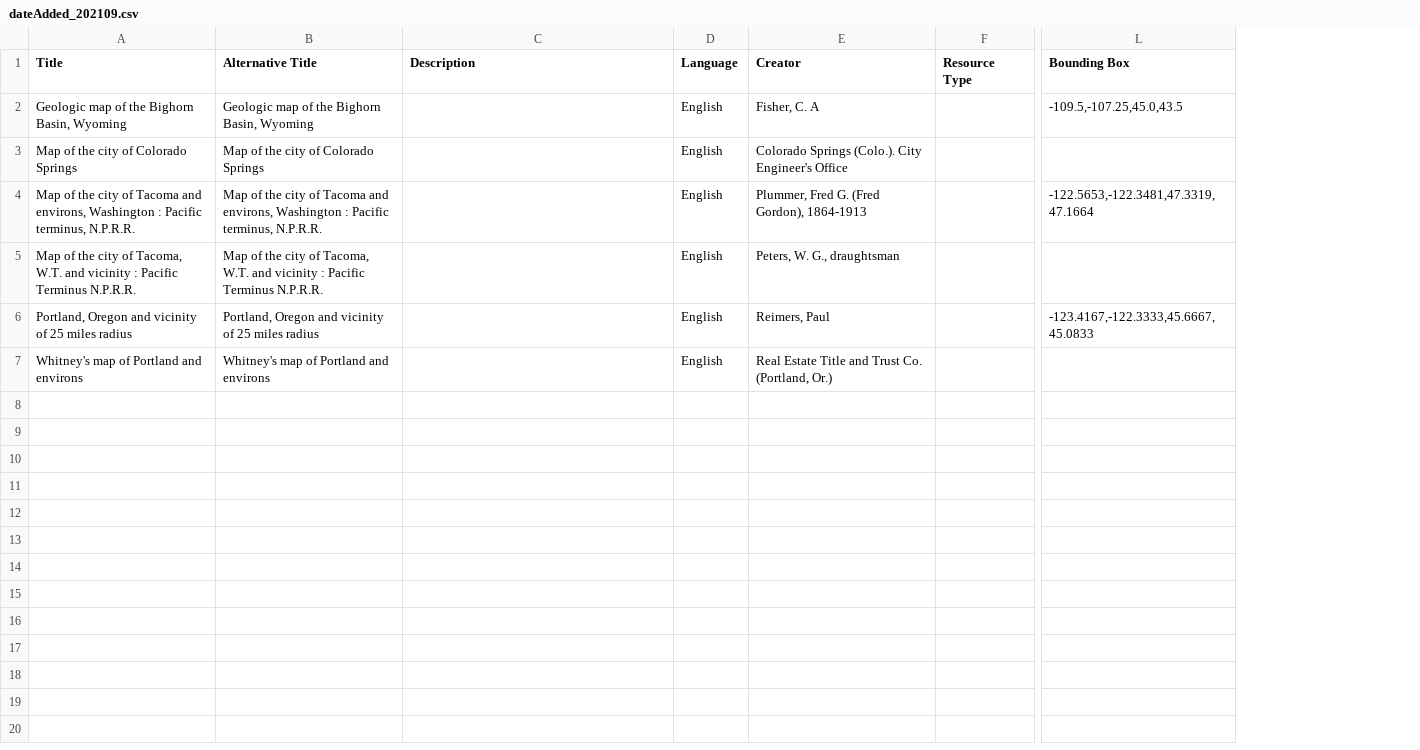
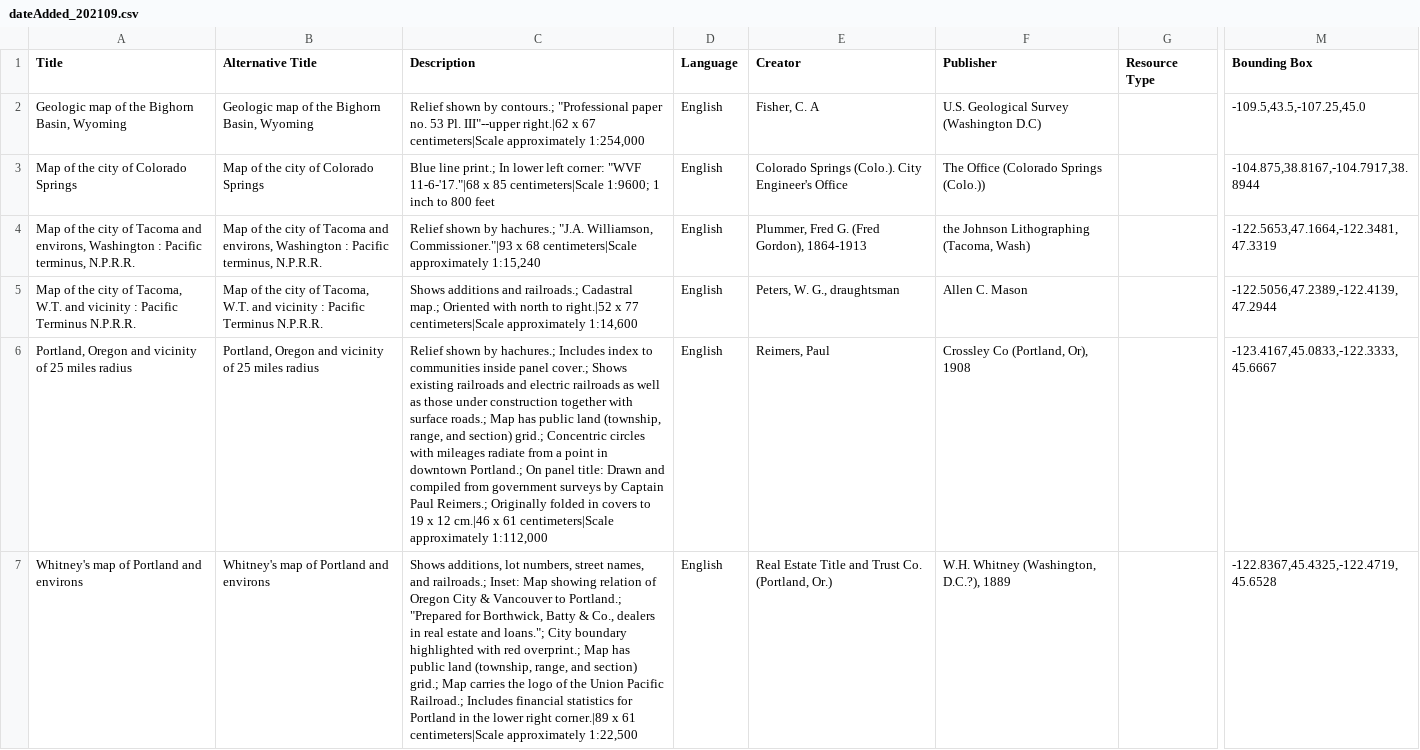
Before and after one commit to BTAA-Geospatial-Data-Project/UMedia, a CSV file: reports/dateAdded_202109.csv, drawn as a sheet; only a part is shown, gaps mark what is left out; addresses are those after the commit; the diff names each change by its address in the sheet, - before the commit and + after, or states it on an @@ line.

```diff
--- a/reports/dateAdded_202109.csv
+++ b/reports/dateAdded_202109.csv
+column F (Publisher), rows 2-7: U.S. Geological Survey (Washington D.C) | The Office (Colorado Springs (Colo.)) | the Johnson Lithographing (Tacoma, Wash) | Allen C. Mason | Crossley Co (Portland, Or), 1908 | W.H. Whitney (Washington, D.C.?), 1889
-C2 (Description): (empty)
+C2 (Description): Relief shown by contours.; "Professional paper no. 53 Pl. III"--upper right.|62 x 67 centimeters|Scale approximately 1:254,000
-M2 (Bounding Box): -109.5,-107.25,45.0,43.5
+M2 (Bounding Box): -109.5,43.5,-107.25,45.0
-C3 (Description): (empty)
+C3 (Description): Blue line print.; In lower left corner: "WVF 11-6-'17."|68 x 85 centimeters|Scale 1:9600; 1 inch to 800 feet
-M3 (Bounding Box): (empty)
+M3 (Bounding Box): -104.875,38.8167,-104.7917,38.8944
-C4 (Description): (empty)
+C4 (Description): Relief shown by hachures.; "J.A. Williamson, Commissioner."|93 x 68 centimeters|Scale approximately 1:15,240
-M4 (Bounding Box): -122.5653,-122.3481,47.3319,47.1664
+M4 (Bounding Box): -122.5653,47.1664,-122.3481,47.3319
-C5 (Description): (empty)
+C5 (Description): Shows additions and railroads.; Cadastral map.; Oriented with north to right.|52 x 77 centimeters|Scale approximately 1:14,600
-M5 (Bounding Box): (empty)
+M5 (Bounding Box): -122.5056,47.2389,-122.4139,47.2944
-C6 (Description): (empty)
+C6 (Description): Relief shown by hachures.; Includes index to communities inside panel cover.; Shows existing railroads and electric railroads as well as those under construction together with surface roads.; Map has public land (township, range, and section) grid.; Concentric circles with mileages radiate from a point in downtown Portland.; On panel title: Drawn and compiled from government surveys by Captain Paul Reimers.; Originally folded in covers to 19 x 12 cm.|46 x 61 centimeters|Scale approximately 1:112,000
-M6 (Bounding Box): -123.4167,-122.3333,45.6667,45.0833
+M6 (Bounding Box): -123.4167,45.0833,-122.3333,45.6667
-C7 (Description): (empty)
+C7 (Description): Shows additions, lot numbers, street names, and railroads.; Inset: Map showing relation of Oregon City & Vancouver to Portland.; "Prepared for Borthwick, Batty & Co., dealers in real estate and loans."; City boundary highlighted with red overprint.; Map has public land (township, range, and section) grid.; Map carries the logo of the Union Pacific Railroad.; Includes financial statistics for Portland in the lower right corner.|89 x 61 centimeters|Scale approximately 1:22,500
-M7 (Bounding Box): (empty)
+M7 (Bounding Box): -122.8367,45.4325,-122.4719,45.6528
```
Also changed, not shown: 4 other files.
